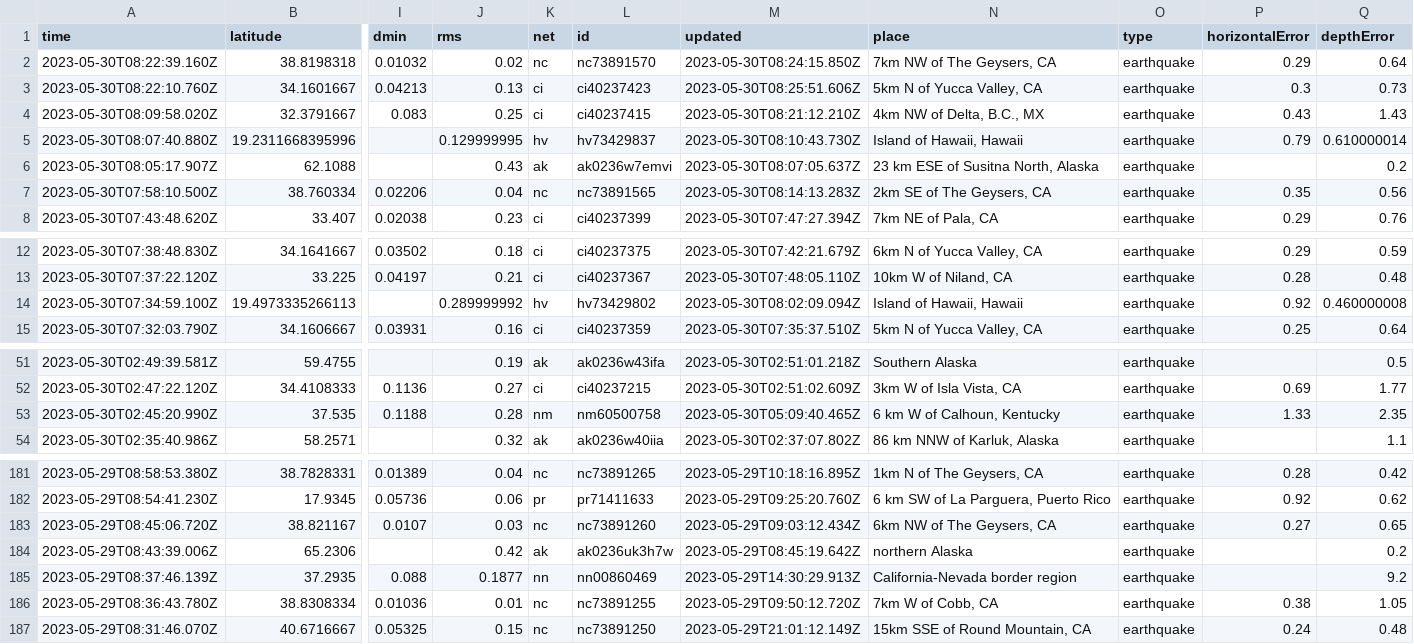
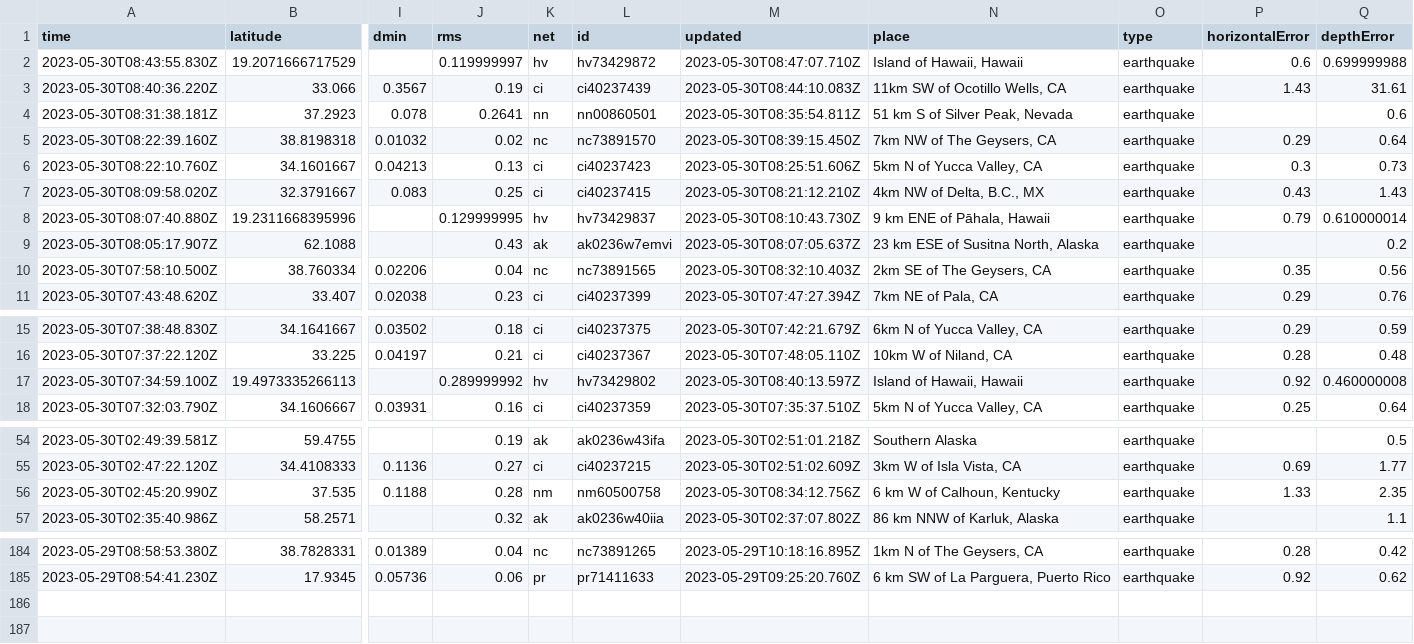
Before and after one commit to ashu-parida-hpe/sample-java-app, a CSV file: quakes.csv, drawn as a sheet; only a part is shown, gaps mark what is left out; removed rows and columns are numbered as before the commit, all else as after; rows hold the shown columns only; the diff names each change by its address in the sheet, - before the commit and + after, or states it on an @@ line.

```diff
--- a/quakes.csv
+++ b/quakes.csv
+row 2: 2023-05-30T08:43:55.830Z | 19.2071666717529 |  | 0.119999997 | hv | hv73429872 | 2023-05-30T08:47:07.710Z | Island of Hawaii, Hawaii | earthquake | 0.6 | 0.699999988
+row 3: 2023-05-30T08:40:36.220Z | 33.066 | 0.3567 | 0.19 | ci | ci40237439 | 2023-05-30T08:44:10.083Z | 11km SW of Ocotillo Wells, CA | earthquake | 1.43 | 31.61
+row 4: 2023-05-30T08:31:38.181Z | 37.2923 | 0.078 | 0.2641 | nn | nn00860501 | 2023-05-30T08:35:54.811Z | 51 km S of Silver Peak, Nevada | earthquake |  | 0.6
-M5 (updated): 2023-05-30T08:24:15.850Z
+M5 (updated): 2023-05-30T08:39:15.450Z
-N8 (place): Island of Hawaii, Hawaii
+N8 (place): 9 km ENE of Pāhala, Hawaii
-M10 (updated): 2023-05-30T08:14:13.283Z
+M10 (updated): 2023-05-30T08:32:10.403Z
-M17 (updated): 2023-05-30T08:02:09.094Z
+M17 (updated): 2023-05-30T08:40:13.597Z
-M56 (updated): 2023-05-30T05:09:40.465Z
+M56 (updated): 2023-05-30T08:34:12.756Z
-row 183: 2023-05-29T08:45:06.720Z | 38.821167 | 0.0107 | 0.03 | nc | nc73891260 | 2023-05-29T09:03:12.434Z | 6km NW of The Geysers, CA | earthquake | 0.27 | 0.65
-row 184: 2023-05-29T08:43:39.006Z | 65.2306 |  | 0.42 | ak | ak0236uk3h7w | 2023-05-29T08:45:19.642Z | northern Alaska | earthquake |  | 0.2
-row 185: 2023-05-29T08:37:46.139Z | 37.2935 | 0.088 | 0.1877 | nn | nn00860469 | 2023-05-29T14:30:29.913Z | California-Nevada border region | earthquake |  | 9.2
-row 186: 2023-05-29T08:36:43.780Z | 38.8308334 | 0.01036 | 0.01 | nc | nc73891255 | 2023-05-29T09:50:12.720Z | 7km W of Cobb, CA | earthquake | 0.38 | 1.05
-row 187: 2023-05-29T08:31:46.070Z | 40.6716667 | 0.05325 | 0.15 | nc | nc73891250 | 2023-05-29T21:01:12.149Z | 15km SSE of Round Mountain, CA | earthquake | 0.24 | 0.48
```
